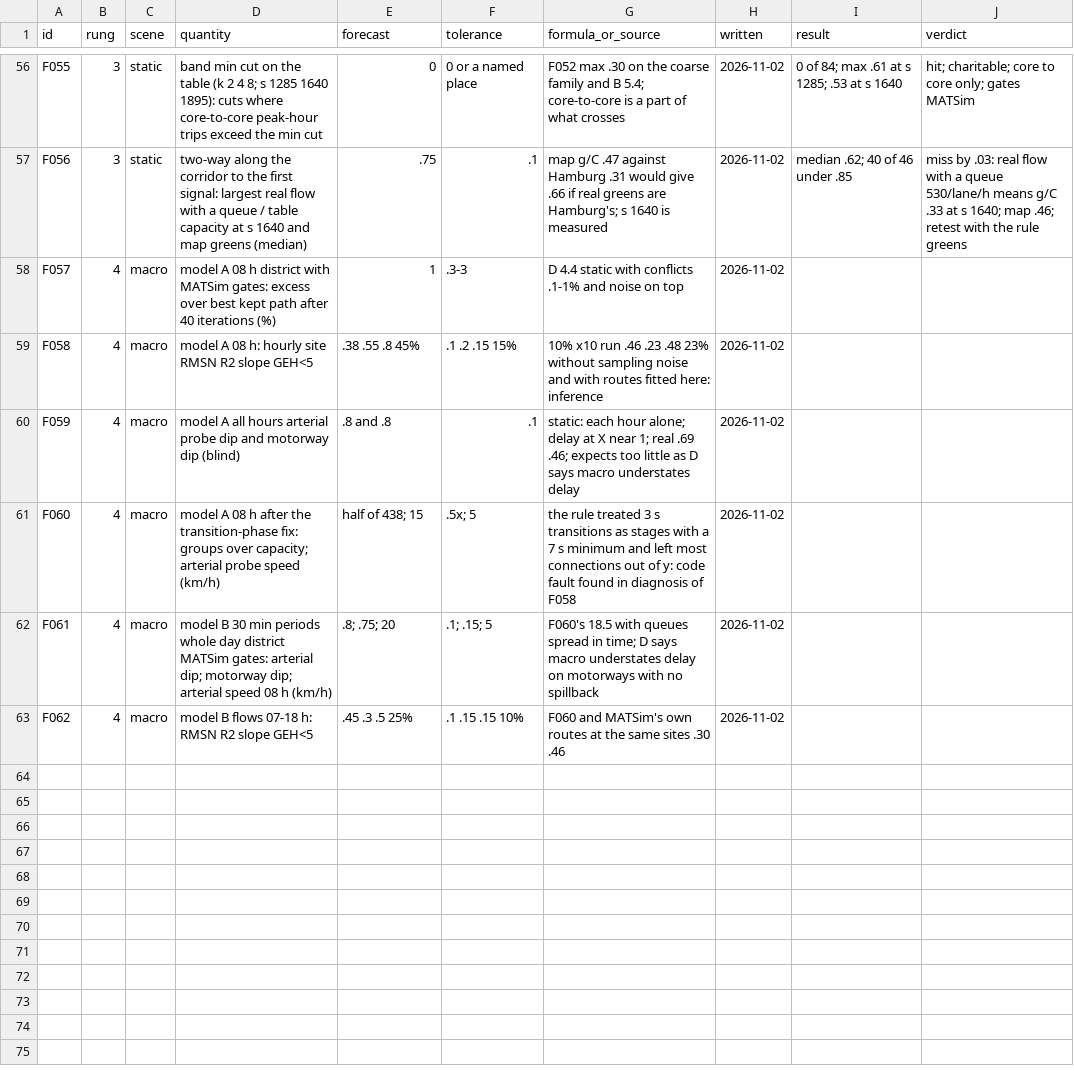
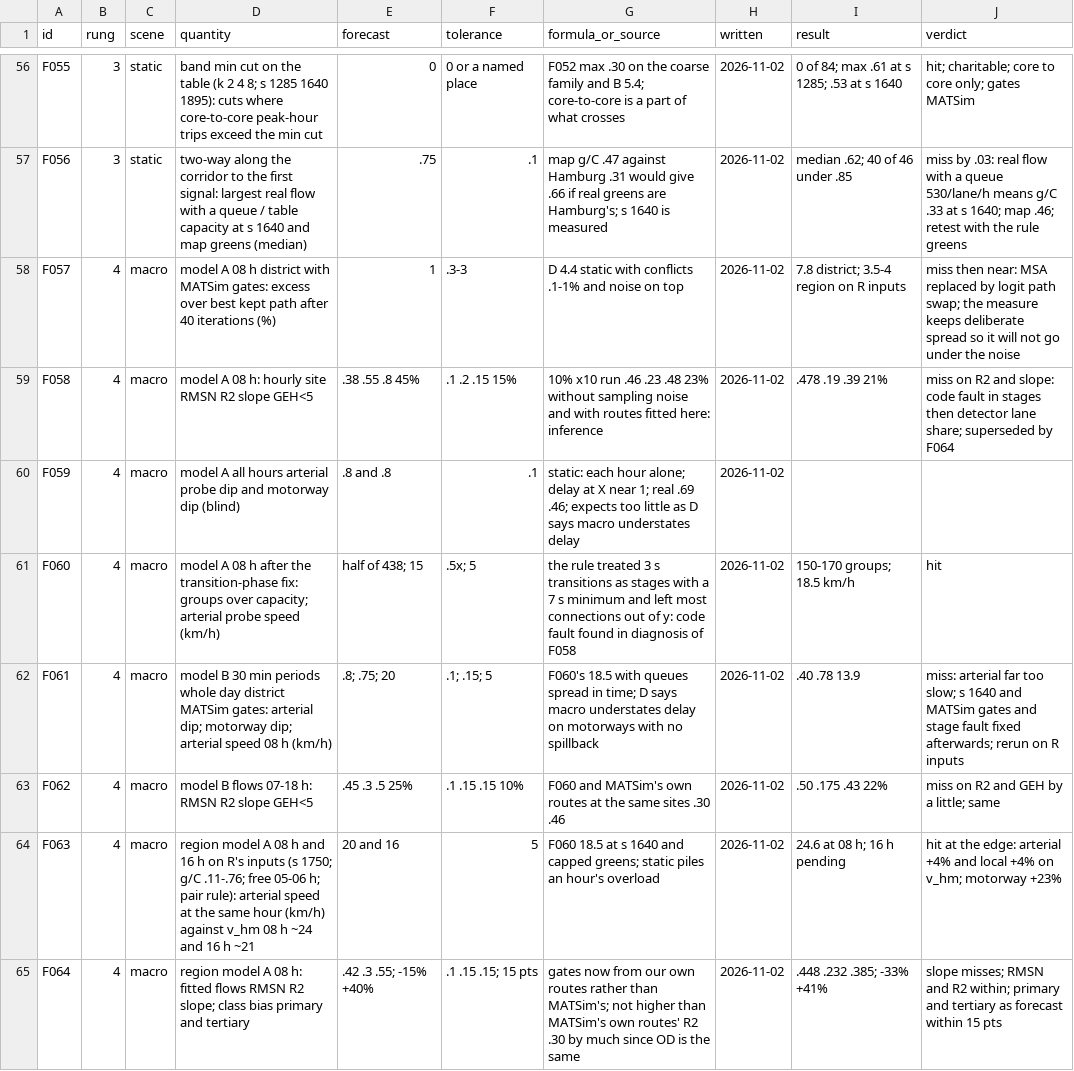
Before and after one commit to ErikFrankling/cars, a CSV file: research/truth/foundations/forecasts.csv, drawn as a sheet; only a part is shown, gaps mark what is left out; the diff covers the shown part only.

Commit message:
Macro work in progress when stopped on 2 November

```diff
--- a/research/truth/foundations/forecasts.csv
+++ b/research/truth/foundations/forecasts.csv
@@ -57,7 +57,9 @@ F055,3,static,band min cut on the table (k 2 4 8; s 1285 1640 1895): cuts where
 F056,3,static,two-way along the corridor to the first signal: largest real flow with a queue / table capacity at s 1640 and map greens (median),.75,.1,map g/C .47 against Hamburg .31 would give .66 if real greens are Hamburg's; s 1640 is measured,2026-11-02,median .62; 40 of 46 under .85,miss by .03: real flow with a queue 530/lane/h means g/C .33 at s 1640; map .46; retest with the rule greens
-F057,4,macro,model A 08 h district with MATSim gates: excess over best kept path after 40 iterations (%),1,.3-3,D 4.4 static with conflicts .1-1% and noise on top,2026-11-02,,
-F058,4,macro,model A 08 h: hourly site RMSN R2 slope GEH<5,.38 .55 .8 45%,.1 .2 .15 15%,10% x10 run .46 .23 .48 23% without sampling noise and with routes fitted here: inference,2026-11-02,,
+F057,4,macro,model A 08 h district with MATSim gates: excess over best kept path after 40 iterations (%),1,.3-3,D 4.4 static with conflicts .1-1% and noise on top,2026-11-02,7.8 district; 3.5-4 region on R inputs,miss then near: MSA replaced by logit path swap; the measure keeps deliberate spread so it will not go under the noise
+F058,4,macro,model A 08 h: hourly site RMSN R2 slope GEH<5,.38 .55 .8 45%,.1 .2 .15 15%,10% x10 run .46 .23 .48 23% without sampling noise and with routes fitted here: inference,2026-11-02,.478 .19 .39 21%,miss on R2 and slope: code fault in stages then detector lane share; superseded by F064
 F059,4,macro,model A all hours arterial probe dip and motorway dip (blind),.8 and .8,.1,static: each hour alone; delay at X near 1; real .69 .46; expects too little as D says macro understates delay,2026-11-02,,
-F060,4,macro,model A 08 h after the transition-phase fix: groups over capacity; arterial probe speed (km/h),half of 438; 15,.5x; 5,the rule treated 3 s transitions as stages with a 7 s minimum and left most connections out of y: code fault found in diagnosis of F058,2026-11-02,,
-F061,4,macro,model B 30 min periods whole day district MATSim gates: arterial dip; motorway dip; arterial speed 08 h (km/h),.8; .75; 20,.1; .15; 5,F060's 18.5 with queues spread in time; D says macro understates delay on motorways with no spillback,2026-11-02,,
-F062,4,macro,model B flows 07-18 h: RMSN R2 slope GEH<5,.45 .3 .5 25%,.1 .15 .15 10%,F060 and MATSim's own routes at the same sites .30 .46,2026-11-02,,
+F060,4,macro,model A 08 h after the transition-phase fix: groups over capacity; arterial probe speed (km/h),half of 438; 15,.5x; 5,the rule treated 3 s transitions as stages with a 7 s minimum and left most connections out of y: code fault found in diagnosis of F058,2026-11-02,150-170 groups; 18.5 km/h,hit
+F061,4,macro,model B 30 min periods whole day district MATSim gates: arterial dip; motorway dip; arterial speed 08 h (km/h),.8; .75; 20,.1; .15; 5,F060's 18.5 with queues spread in time; D says macro understates delay on motorways with no spillback,2026-11-02,.40 .78 13.9,miss: arterial far too slow; s 1640 and MATSim gates and stage fault fixed afterwards; rerun on R inputs
+F062,4,macro,model B flows 07-18 h: RMSN R2 slope GEH<5,.45 .3 .5 25%,.1 .15 .15 10%,F060 and MATSim's own routes at the same sites .30 .46,2026-11-02,.50 .175 .43 22%,miss on R2 and GEH by a little; same
+F063,4,macro,region model A 08 h and 16 h on R's inputs (s 1750; g/C .11-.76; free 05-06 h; pair rule): arterial speed at the same hour (km/h) against v_hm 08 h ~24 and 16 h ~21,20 and 16,5,F060 18.5 at s 1640 and capped greens; static piles an hour's overload,2026-11-02,24.6 at 08 h; 16 h pending,hit at the edge: arterial +4% and local +4% on v_hm; motorway +23%
+F064,4,macro,region model A 08 h: fitted flows RMSN R2 slope; class bias primary and tertiary,.42 .3 .55; -15% +40%,.1 .15 .15; 15 pts,gates now from our own routes rather than MATSim's; not higher than MATSim's own routes' R2 .30 by much since OD is the same,2026-11-02,.448 .232 .385; -33% +41%,slope misses; RMSN and R2 within; primary and tertiary as forecast within 15 pts
```
Also changed, not shown: 7 added rows elsewhere in this file, 6 other files.
